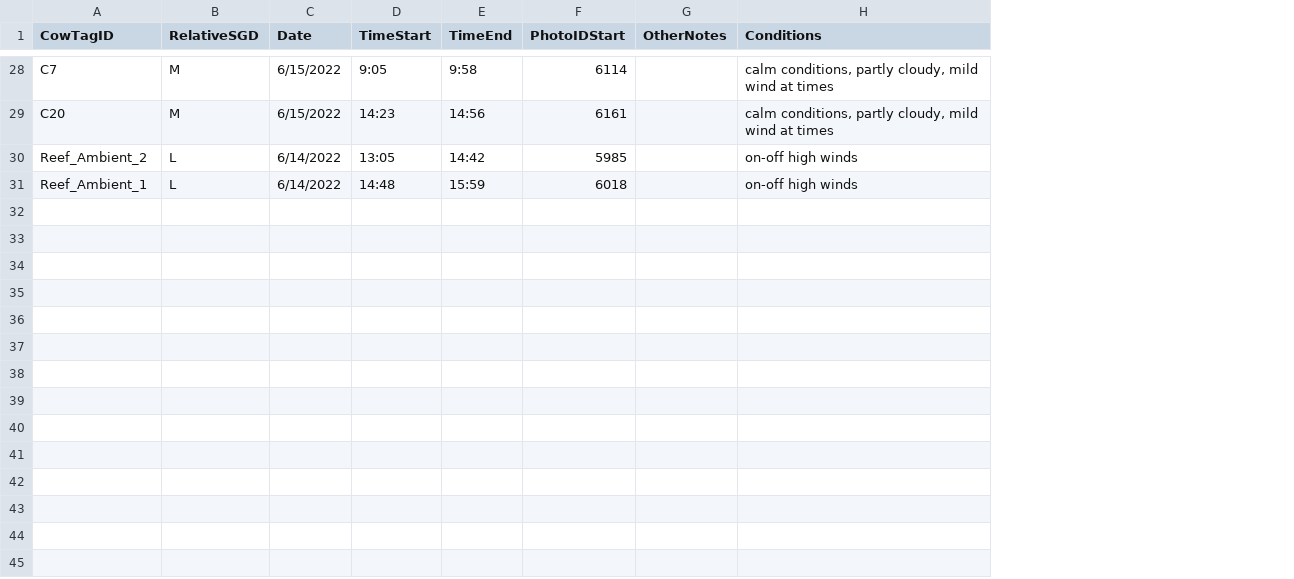
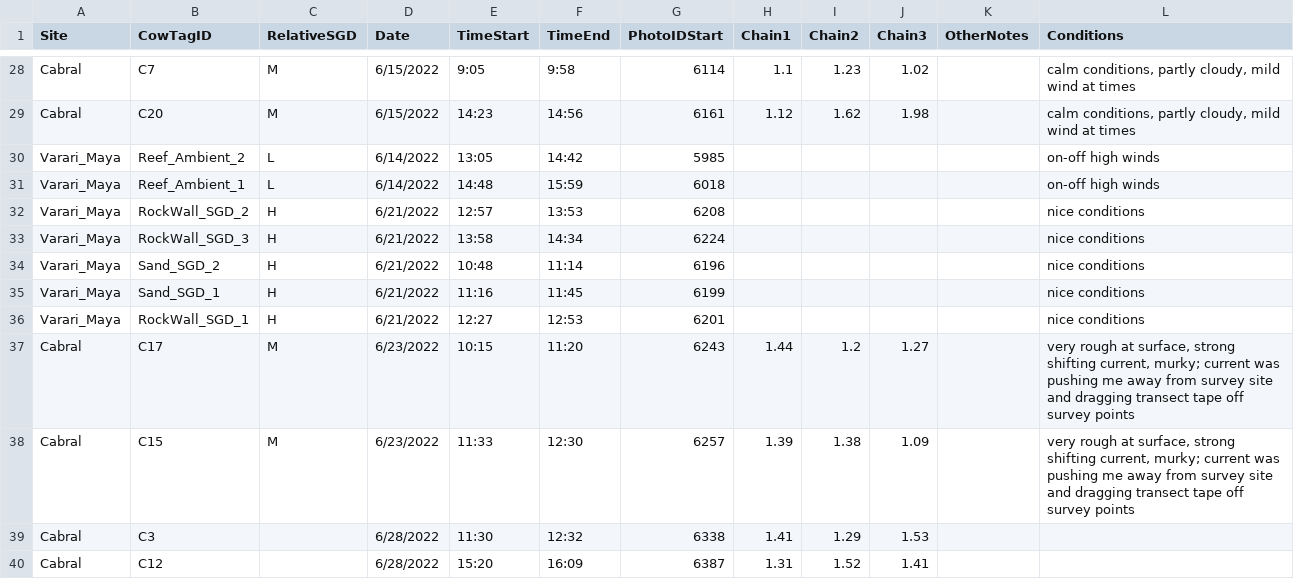
Before and after one commit to dbarnas/Community_Functional_Diversity, a CSV file: Data/Surveys/Survey_Metadata.csv, drawn as a sheet; only a part is shown, gaps mark what is left out; the diff covers the shown part only; the diff names each change by its address in the sheet, - before the commit and + after, or states it on an @@ line.

Commit message:
added late july survey sites

```diff
--- a/Data/Surveys/Survey_Metadata.csv
+++ b/Data/Surveys/Survey_Metadata.csv
+column A (Site), rows 28-31: Cabral | Cabral | Varari_Maya | Varari_Maya
+column H (Chain1), rows 28-29: 1.1 | 1.12
+column I (Chain2), rows 28-29: 1.23 | 1.62
+column J (Chain3), rows 28-29: 1.02 | 1.98
+row 32: Varari_Maya | RockWall_SGD_2 | H | 6/21/2022 | 12:57 | 13:53 | 6208 |  |  |  |  | nice conditions
+row 33: Varari_Maya | RockWall_SGD_3 | H | 6/21/2022 | 13:58 | 14:34 | 6224 |  |  |  |  | nice conditions
+row 34: Varari_Maya | Sand_SGD_2 | H | 6/21/2022 | 10:48 | 11:14 | 6196 |  |  |  |  | nice conditions
+row 35: Varari_Maya | Sand_SGD_1 | H | 6/21/2022 | 11:16 | 11:45 | 6199 |  |  |  |  | nice conditions
+row 36: Varari_Maya | RockWall_SGD_1 | H | 6/21/2022 | 12:27 | 12:53 | 6201 |  |  |  |  | nice conditions
+row 37: Cabral | C17 | M | 6/23/2022 | 10:15 | 11:20 | 6243 | 1.44 | 1.2 | 1.27 |  | very rough at surface, strong shifting current, murky; current was pushing me away from survey site and dragging transect tape off survey points
+row 38: Cabral | C15 | M | 6/23/2022 | 11:33 | 12:30 | 6257 | 1.39 | 1.38 | 1.09 |  | very rough at surface, strong shifting current, murky; current was pushing me away from survey site and dragging transect tape off survey points
+row 39: Cabral | C3 |  | 6/28/2022 | 11:30 | 12:32 | 6338 | 1.41 | 1.29 | 1.53
+row 40: Cabral | C12 |  | 6/28/2022 | 15:20 | 16:09 | 6387 | 1.31 | 1.52 | 1.41
```
Also changed, not shown: 8 added rows and 3 edited cells elsewhere in this file, Data/Surveys/Substrate_2022.csv, 1 other file.
